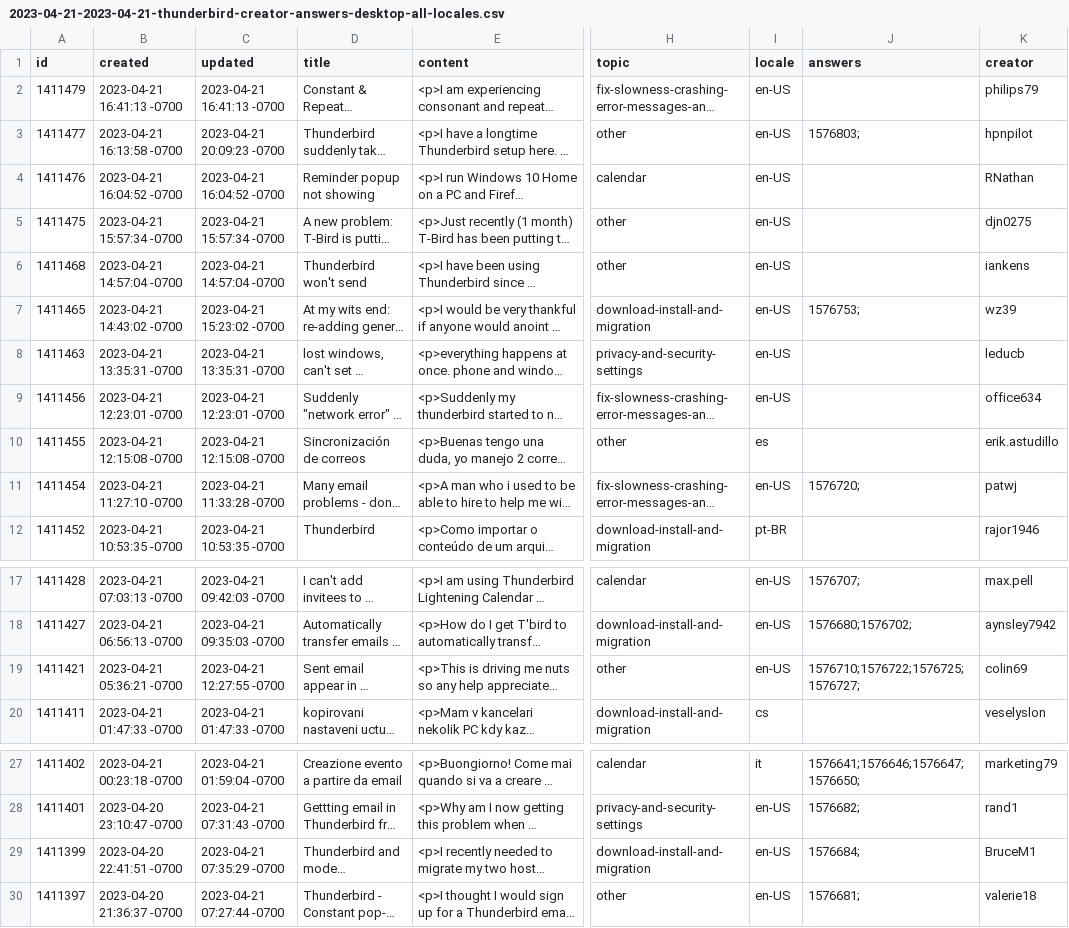
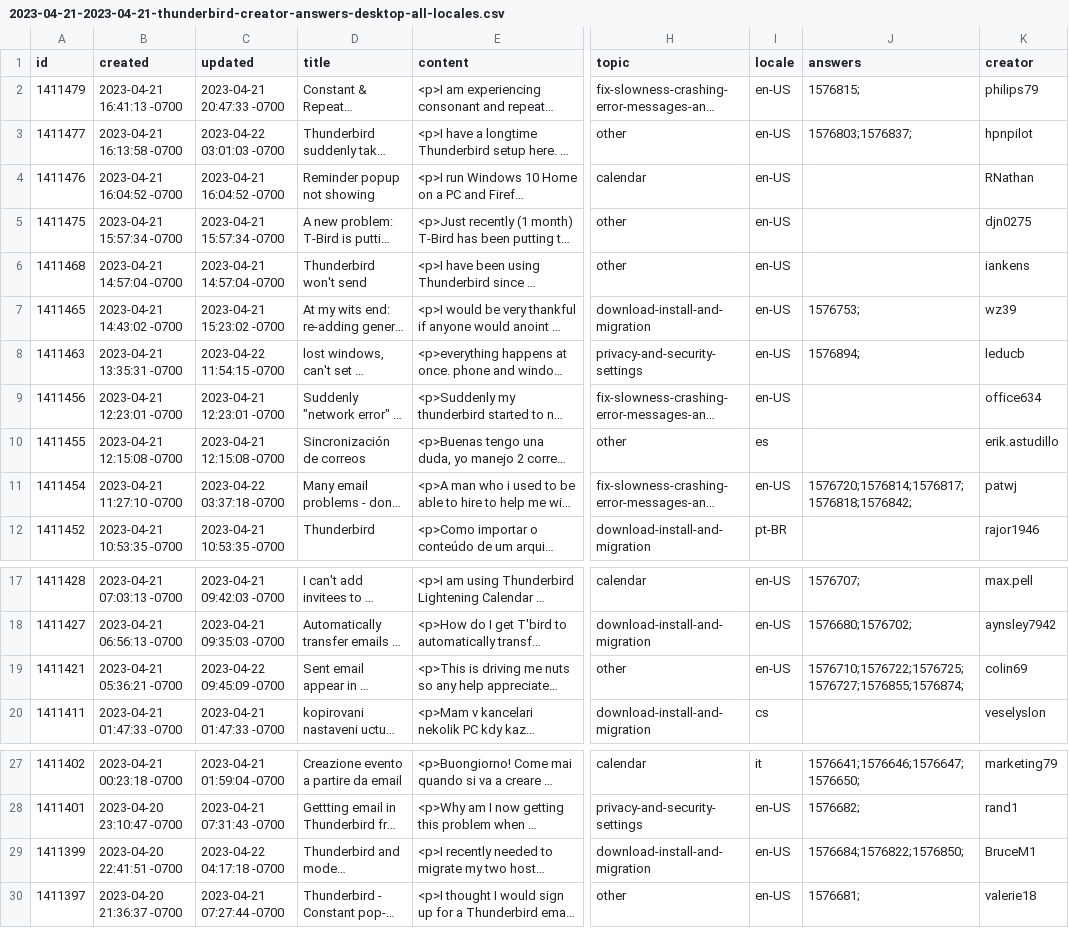
Before and after one commit to rtanglao/rt-kits-tb-api, a CSV file: 2023/2023-04-21-2023-04-21-thunderbird-creator-answers-desktop-all-locales.csv, drawn as a sheet; only a part is shown, gaps mark what is left out; long unchanged cells end in …; the diff names each change by its address in the sheet, - before the commit and + after, or states it on an @@ line.

```diff
--- a/2023/2023-04-21-2023-04-21-thunderbird-creator-answers-desktop-all-locales.csv
+++ b/2023/2023-04-21-2023-04-21-thunderbird-creator-answers-desktop-all-locales.csv
-C2 (updated): 2023-04-21 16:41:13 -0700
+C2 (updated): 2023-04-21 20:47:33 -0700
-J2 (answers): (empty)
+J2 (answers): 1576815;
-C3 (updated): 2023-04-21 20:09:23 -0700
+C3 (updated): 2023-04-22 03:01:03 -0700
-J3 (answers): 1576803;
+J3 (answers): 1576803;1576837;
-C8 (updated): 2023-04-21 13:35:31 -0700
+C8 (updated): 2023-04-22 11:54:15 -0700
-J8 (answers): (empty)
+J8 (answers): 1576894;
-C11 (updated): 2023-04-21 11:33:28 -0700
+C11 (updated): 2023-04-22 03:37:18 -0700
-J11 (answers): 1576720;
+J11 (answers): 1576720;1576814;1576817;1576818;1576842;
-C19 (updated): 2023-04-21 12:27:55 -0700
+C19 (updated): 2023-04-22 09:45:09 -0700
-J19 (answers): 1576710;1576722;1576725;1576727;
+J19 (answers): 1576710;1576722;1576725;1576727;1576855;1576874;
-C29 (updated): 2023-04-21 07:35:29 -0700
+C29 (updated): 2023-04-22 04:17:18 -0700
-J29 (answers): 1576684;
+J29 (answers): 1576684;1576822;1576850;
```
Also changed, not shown: 1 other file.
